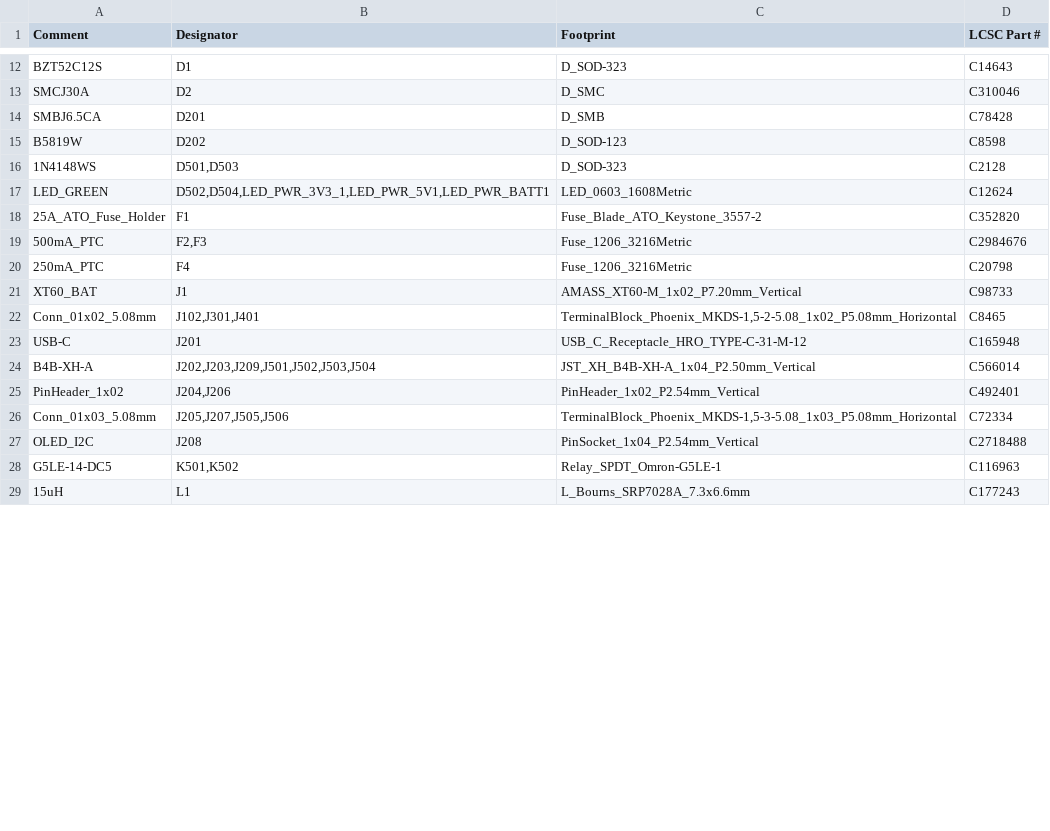
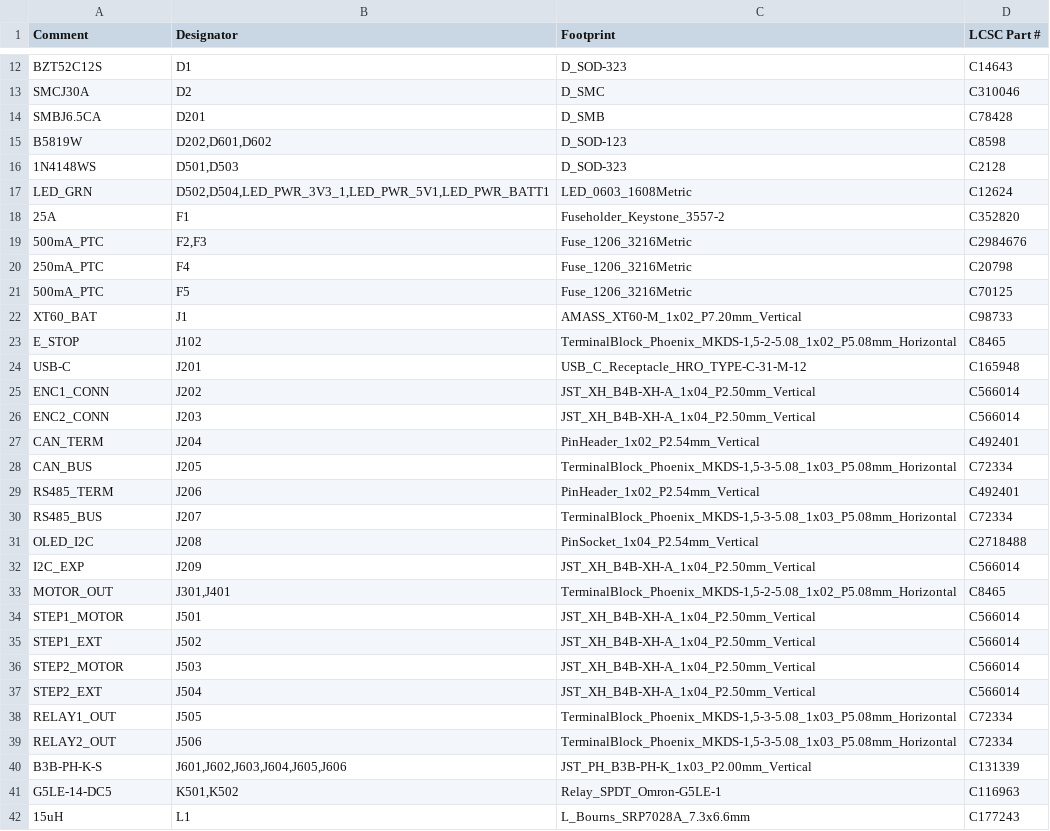
Before and after one commit to levdan159/abx-motion, a CSV file: production/abx-motion-jlcpcb-bom.csv, drawn as a sheet; only a part is shown, gaps mark what is left out; the diff covers the shown part only.

```diff
--- a/production/abx-motion-jlcpcb-bom.csv
+++ b/production/abx-motion-jlcpcb-bom.csv
@@ -14,15 +14,28 @@ SMCJ30A,D2,D_SMC,C310046
 SMBJ6.5CA,D201,D_SMB,C78428
-B5819W,D202,D_SOD-123,C8598
+B5819W,"D202,D601,D602",D_SOD-123,C8598
 1N4148WS,"D501,D503",D_SOD-323,C2128
-LED_GREEN,"D502,D504,LED_PWR_3V3_1,LED_PWR_5V1,LED_PWR_BATT1",LED_0603_1608Metric,C12624
-25A_ATO_Fuse_Holder,F1,Fuse_Blade_ATO_Keystone_3557-2,C352820
+LED_GRN,"D502,D504,LED_PWR_3V3_1,LED_PWR_5V1,LED_PWR_BATT1",LED_0603_1608Metric,C12624
+25A,F1,Fuseholder_Keystone_3557-2,C352820
 500mA_PTC,"F2,F3",Fuse_1206_3216Metric,C2984676
 250mA_PTC,F4,Fuse_1206_3216Metric,C20798
+500mA_PTC,F5,Fuse_1206_3216Metric,C70125
 XT60_BAT,J1,AMASS_XT60-M_1x02_P7.20mm_Vertical,C98733
-Conn_01x02_5.08mm,"J102,J301,J401","TerminalBlock_Phoenix_MKDS-1,5-2-5.08_1x02_P5.08mm_Horizontal",C8465
+E_STOP,J102,"TerminalBlock_Phoenix_MKDS-1,5-2-5.08_1x02_P5.08mm_Horizontal",C8465
 USB-C,J201,USB_C_Receptacle_HRO_TYPE-C-31-M-12,C165948
-B4B-XH-A,"J202,J203,J209,J501,J502,J503,J504",JST_XH_B4B-XH-A_1x04_P2.50mm_Vertical,C566014
-PinHeader_1x02,"J204,J206",PinHeader_1x02_P2.54mm_Vertical,C492401
-Conn_01x03_5.08mm,"J205,J207,J505,J506","TerminalBlock_Phoenix_MKDS-1,5-3-5.08_1x03_P5.08mm_Horizontal",C72334
+ENC1_CONN,J202,JST_XH_B4B-XH-A_1x04_P2.50mm_Vertical,C566014
+ENC2_CONN,J203,JST_XH_B4B-XH-A_1x04_P2.50mm_Vertical,C566014
+CAN_TERM,J204,PinHeader_1x02_P2.54mm_Vertical,C492401
+CAN_BUS,J205,"TerminalBlock_Phoenix_MKDS-1,5-3-5.08_1x03_P5.08mm_Horizontal",C72334
+RS485_TERM,J206,PinHeader_1x02_P2.54mm_Vertical,C492401
+RS485_BUS,J207,"TerminalBlock_Phoenix_MKDS-1,5-3-5.08_1x03_P5.08mm_Horizontal",C72334
 OLED_I2C,J208,PinSocket_1x04_P2.54mm_Vertical,C2718488
+I2C_EXP,J209,JST_XH_B4B-XH-A_1x04_P2.50mm_Vertical,C566014
+MOTOR_OUT,"J301,J401","TerminalBlock_Phoenix_MKDS-1,5-2-5.08_1x02_P5.08mm_Horizontal",C8465
+STEP1_MOTOR,J501,JST_XH_B4B-XH-A_1x04_P2.50mm_Vertical,C566014
+STEP1_EXT,J502,JST_XH_B4B-XH-A_1x04_P2.50mm_Vertical,C566014
+STEP2_MOTOR,J503,JST_XH_B4B-XH-A_1x04_P2.50mm_Vertical,C566014
+STEP2_EXT,J504,JST_XH_B4B-XH-A_1x04_P2.50mm_Vertical,C566014
+RELAY1_OUT,J505,"TerminalBlock_Phoenix_MKDS-1,5-3-5.08_1x03_P5.08mm_Horizontal",C72334
+RELAY2_OUT,J506,"TerminalBlock_Phoenix_MKDS-1,5-3-5.08_1x03_P5.08mm_Horizontal",C72334
+B3B-PH-K-S,"J601,J602,J603,J604,J605,J606",JST_PH_B3B-PH-K_1x03_P2.00mm_Vertical,C131339
 G5LE-14-DC5,"K501,K502",Relay_SPDT_Omron-G5LE-1,C116963
```
Also changed, not shown: 6 added rows and 14 edited cells elsewhere in this file, production/abx-motion-bom.csv, production/abx-motion-cpl.csv, 42 other files.
